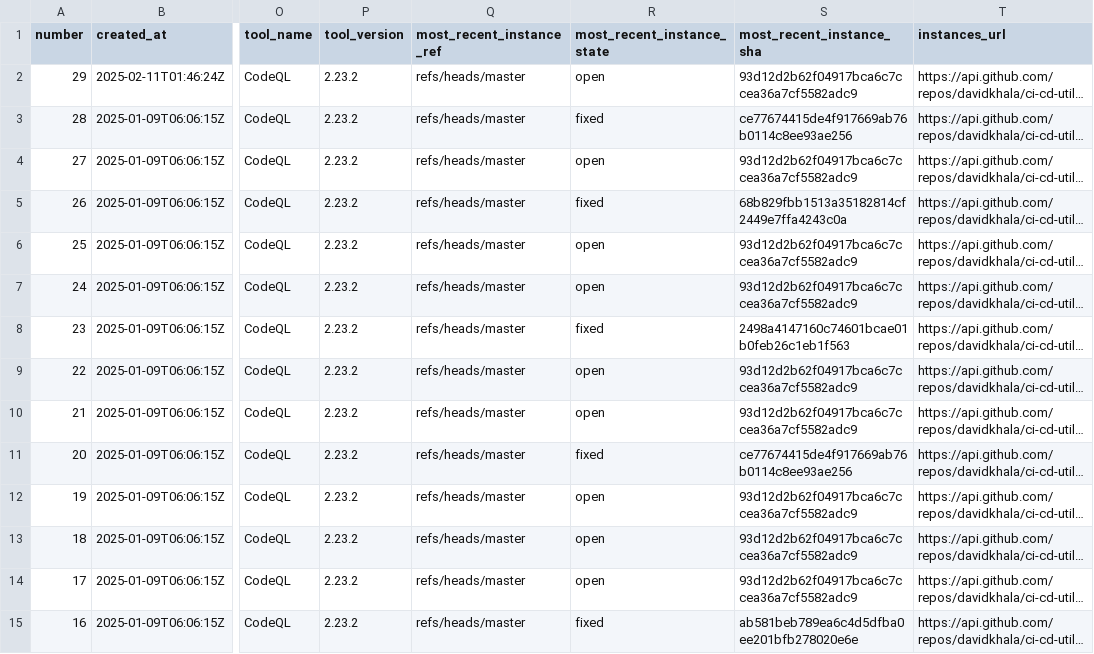
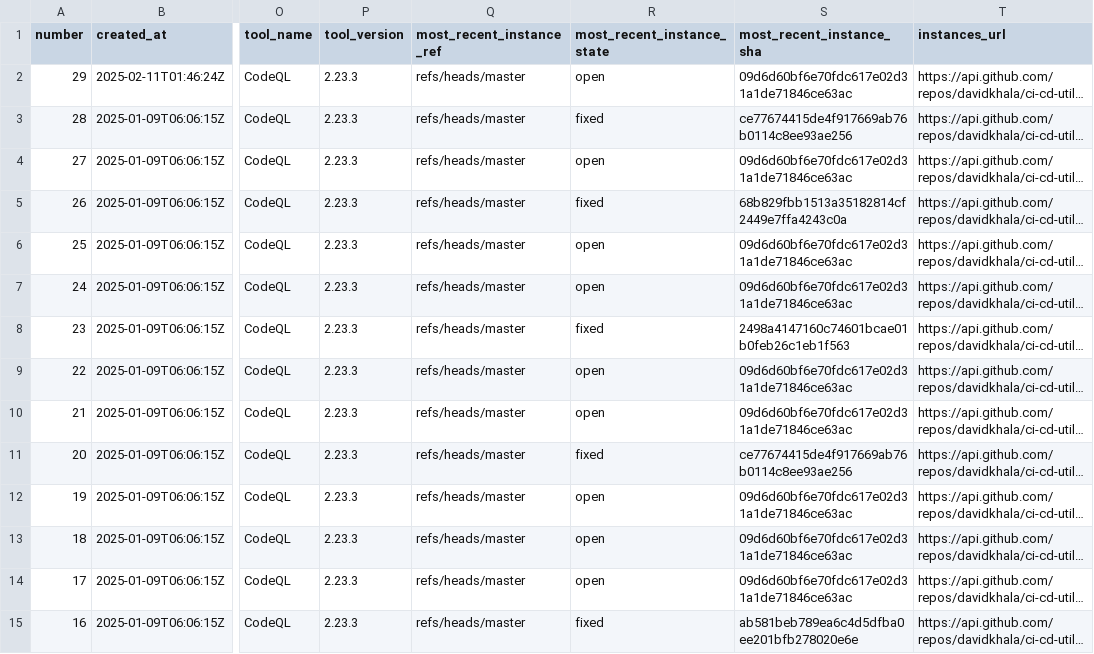
Before and after one commit to davidkhala/ci-cd-utils, a CSV file: .github/security/cs_list.csv, drawn as a sheet; only a part is shown, gaps mark what is left out; long unchanged cells end in …; the diff covers the shown part only; the diff names each change by its address in the sheet, - before the commit and + after, or states it on an @@ line.

```diff
--- a/.github/security/cs_list.csv
+++ b/.github/security/cs_list.csv
-P2:P15 (tool_version): 2.23.2
+P2:P15 (tool_version): 2.23.3
-S2 (most_recent_instance_sha): 93d12d2b62f04917bca6c7ccea36a7cf5582adc9
+S2 (most_recent_instance_sha): 09d6d60bf6e70fdc617e02d31a1de71846ce63ac
-S4 (most_recent_instance_sha): 93d12d2b62f04917bca6c7ccea36a7cf5582adc9
+S4 (most_recent_instance_sha): 09d6d60bf6e70fdc617e02d31a1de71846ce63ac
-S6:S7 (most_recent_instance_sha): 93d12d2b62f04917bca6c7ccea36a7cf5582adc9
+S6:S7 (most_recent_instance_sha): 09d6d60bf6e70fdc617e02d31a1de71846ce63ac
-S9:S10 (most_recent_instance_sha): 93d12d2b62f04917bca6c7ccea36a7cf5582adc9
+S9:S10 (most_recent_instance_sha): 09d6d60bf6e70fdc617e02d31a1de71846ce63ac
-S12:S14 (most_recent_instance_sha): 93d12d2b62f04917bca6c7ccea36a7cf5582adc9
+S12:S14 (most_recent_instance_sha): 09d6d60bf6e70fdc617e02d31a1de71846ce63ac
```
Also changed, not shown: 15 edited cells elsewhere in this file.
